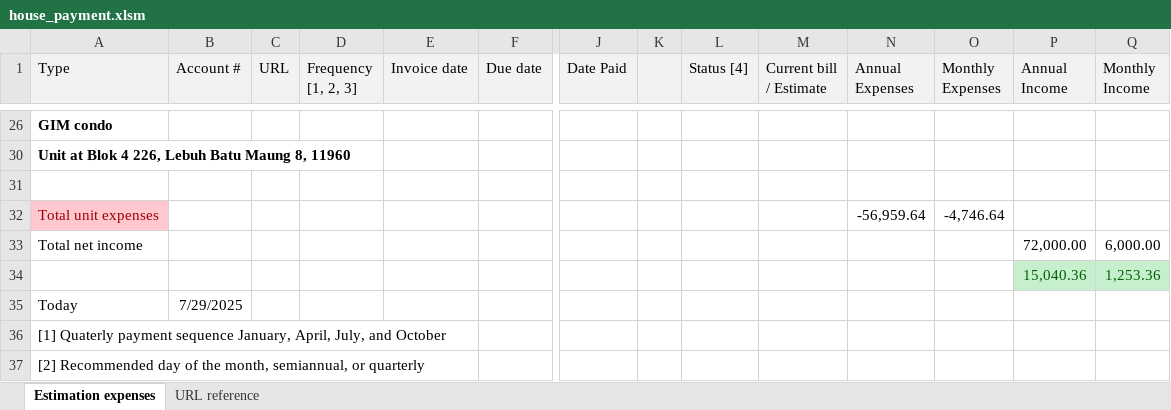
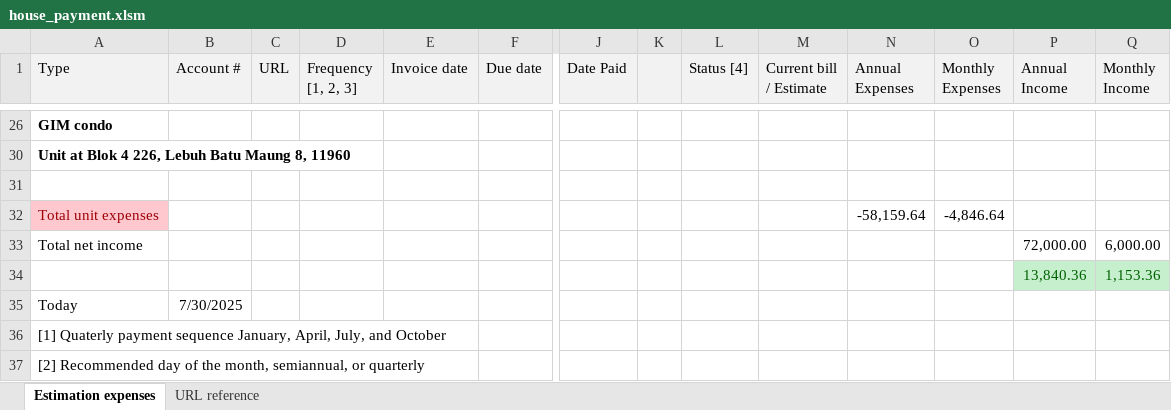
Before and after one commit to bennyk/EPF_Home_Loan, an Excel workbook: house_payment.xlsm, sheet Estimation expenses, drawn as a sheet; only a part is shown, gaps mark what is left out; values as stored, in another font and other column widths than the file's, no borders; conditional formats not drawn; removed rows and columns are numbered as before the commit, all else as after; rows hold the shown columns only; the diff covers the shown part only; the diff names each change by its address in the sheet, - before the commit and + after, or states it on an @@ line.

```diff
--- a/house_payment.xlsm (sheet Estimation expenses)
+++ b/house_payment.xlsm (sheet Estimation expenses)
-N32 (Annual Expenses): -56,959.64
+N32 (Annual Expenses): -58,159.64
-O32 (Monthly Expenses): -4,746.64
+O32 (Monthly Expenses): -4,846.64
-row 34:  |  |  |  |  |  |  |  |  |  |  |  | 15,040.36 | 1,253.36
+row 34:  |  |  |  |  |  |  |  |  |  |  |  | 13,840.36 | 1,153.36
-B35 (Account #): 7/29/2025
+B35 (Account #): 7/30/2025
```
Also changed, not shown: 29 edited cells elsewhere in this sheet.
